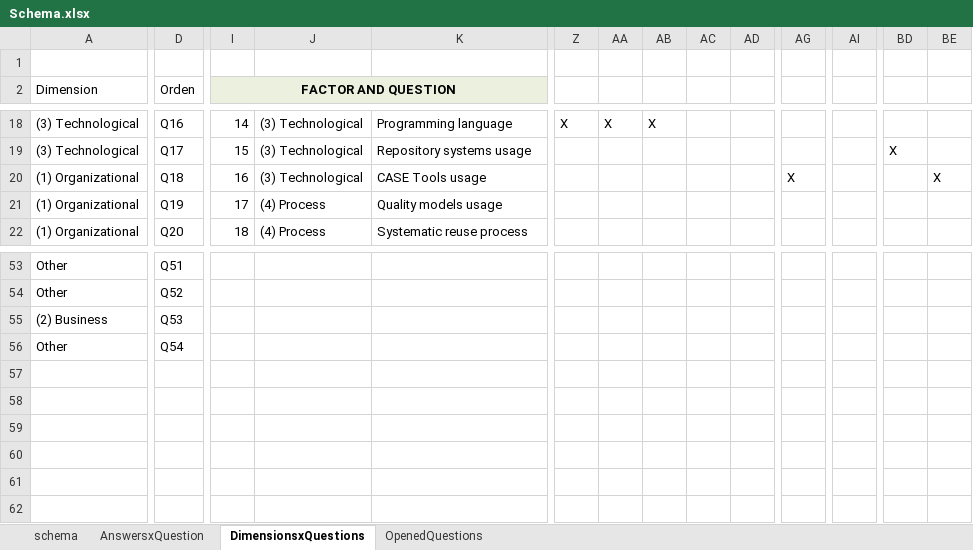
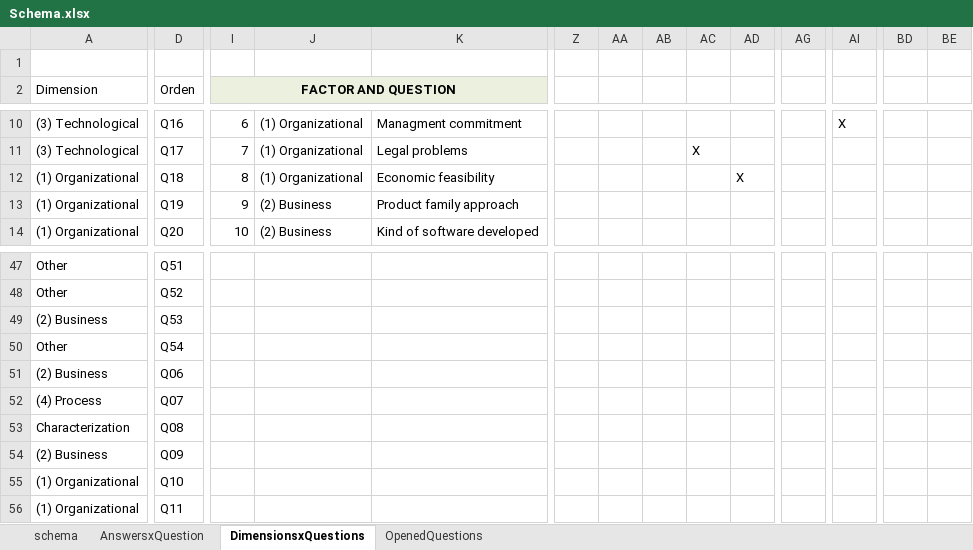
Before and after one commit to LuisaRestrepo/Proyecto_Investigacion, an Excel workbook: Schema.xlsx, sheet DimensionsxQuestions, drawn as a sheet; only a part is shown, gaps mark what is left out; values as stored, in another font and other column widths than the file's, no borders; table styles not drawn; addresses are those after the commit; rows hold the shown columns only; the diff covers the shown part only; the diff names each change by its address in the sheet, - before the commit and + after, or states it on an @@ line.

```diff
--- a/Schema.xlsx (sheet DimensionsxQuestions)
+++ b/Schema.xlsx (sheet DimensionsxQuestions)
-I10 (FACTOR AND QUESTION): 14
+I10 (FACTOR AND QUESTION): 6
-J10:J12: (3) Technological
+J10:J12: (1) Organizational
-K10: Programming language
+K10: Managment commitment
-Z10: X
+Z10: (empty)
-AA10: X
+AA10: (empty)
-AB10: X
+AB10: (empty)
-AI10: (empty)
+AI10: X
-I11 (FACTOR AND QUESTION): 15
+I11 (FACTOR AND QUESTION): 7
-K11: Repository systems usage
+K11: Legal problems
-AC11: (empty)
+AC11: X
-BD11: X
+BD11: (empty)
-I12 (FACTOR AND QUESTION): 16
+I12 (FACTOR AND QUESTION): 8
-K12: CASE Tools usage
+K12: Economic feasibility
-AD12: (empty)
+AD12: X
-AG12: X
+AG12: (empty)
-BE12: X
+BE12: (empty)
-I13 (FACTOR AND QUESTION): 17
+I13 (FACTOR AND QUESTION): 9
-J13:J14: (4) Process
+J13:J14: (2) Business
-K13: Quality models usage
+K13: Product family approach
-I14 (FACTOR AND QUESTION): 18
+I14 (FACTOR AND QUESTION): 10
-K14: Systematic reuse process
+K14: Kind of software developed
+row 51: (2) Business | Q06
+row 52: (4) Process | Q07
+row 53: Characterization | Q08
+row 54: (2) Business | Q09
+row 55: (1) Organizational | Q10
+row 56: (1) Organizational | Q11
```
Also changed, not shown: 2 added rows, 8 removed rows and 135 edited cells elsewhere in this sheet, formulas that keep their value, 2 other files.
